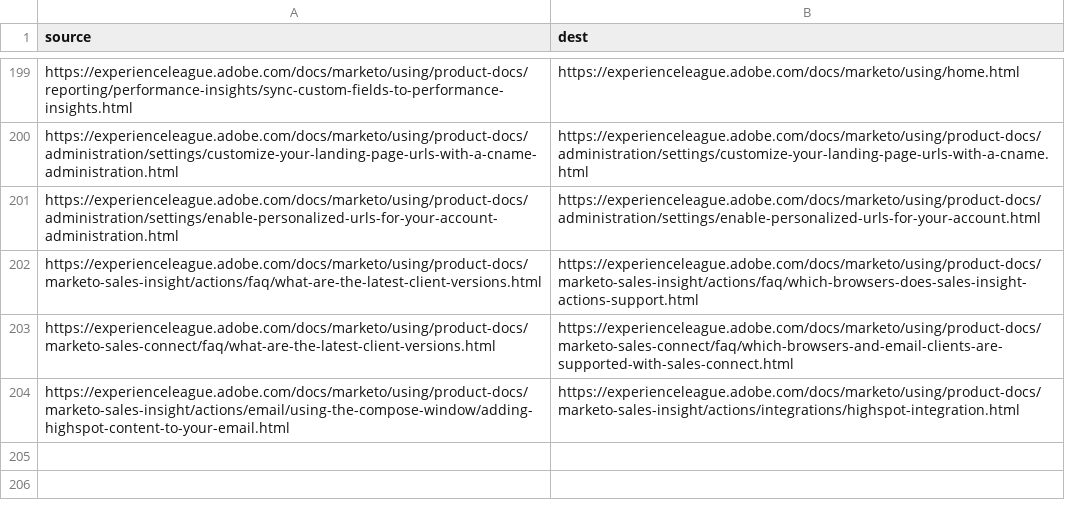
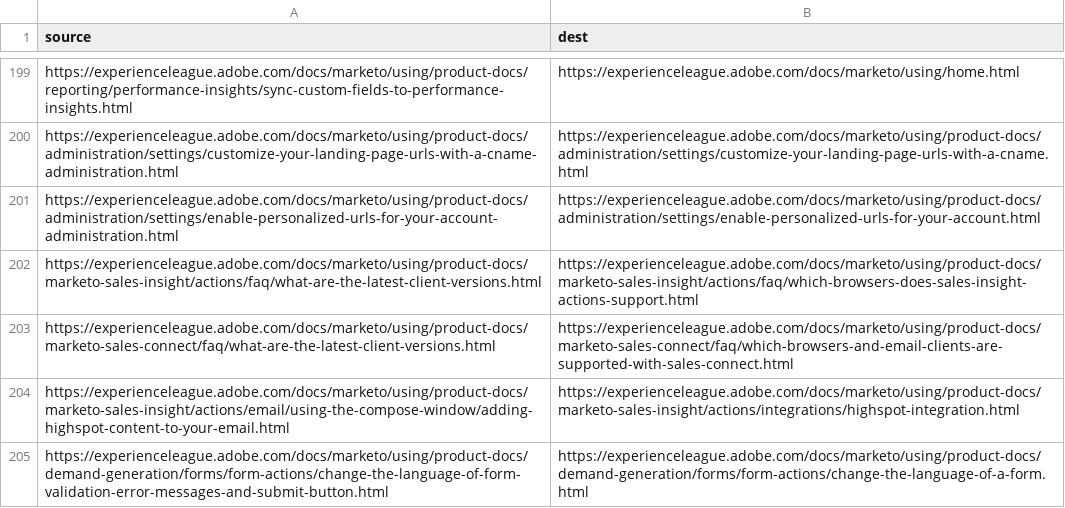
Before and after one commit to AdobeDocs/marketo.it-IT, a CSV file: redirects.csv, drawn as a sheet; only a part is shown, gaps mark what is left out.

```diff
--- a/redirects.csv
+++ b/redirects.csv
@@ -204 +204,2 @@ https://experienceleague.adobe.com/docs/marketo/using/product-docs/marketo-sales
 https://experienceleague.adobe.com/docs/marketo/using/product-docs/marketo-sales-insight/actions/email/using-the-compose-window/adding-highspot-content-to-your-email.html,https://experienceleague.adobe.com/docs/marketo/using/product-docs/marketo-sales-insight/actions/integrations/highspot-integration.html
+https://experienceleague.adobe.com/docs/marketo/using/product-docs/demand-generation/forms/form-actions/change-the-language-of-form-validation-error-messages-and-submit-button.html,https://experienceleague.adobe.com/docs/marketo/using/product-docs/demand-generation/forms/form-actions/change-the-language-of-a-form.html
```
Also changed, not shown: 9 other files.
